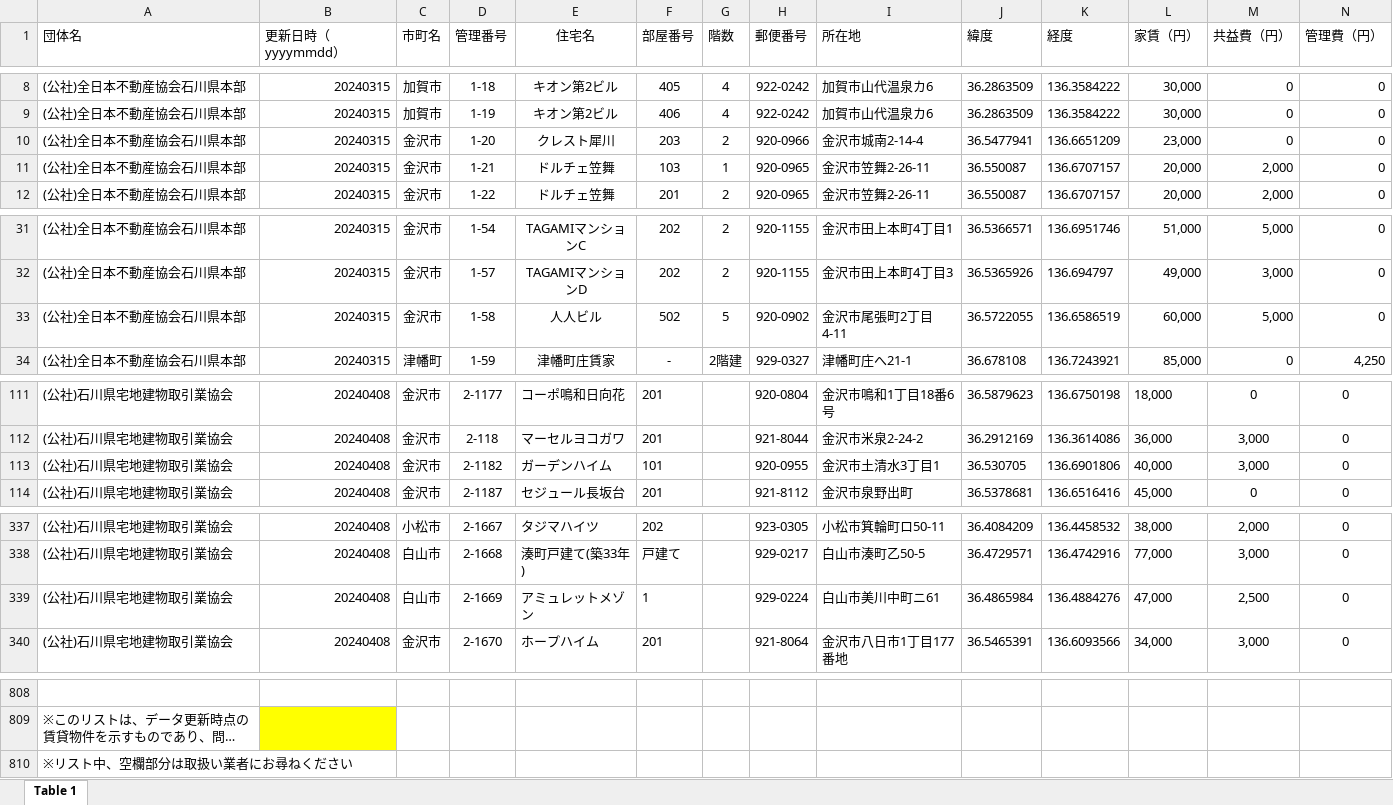
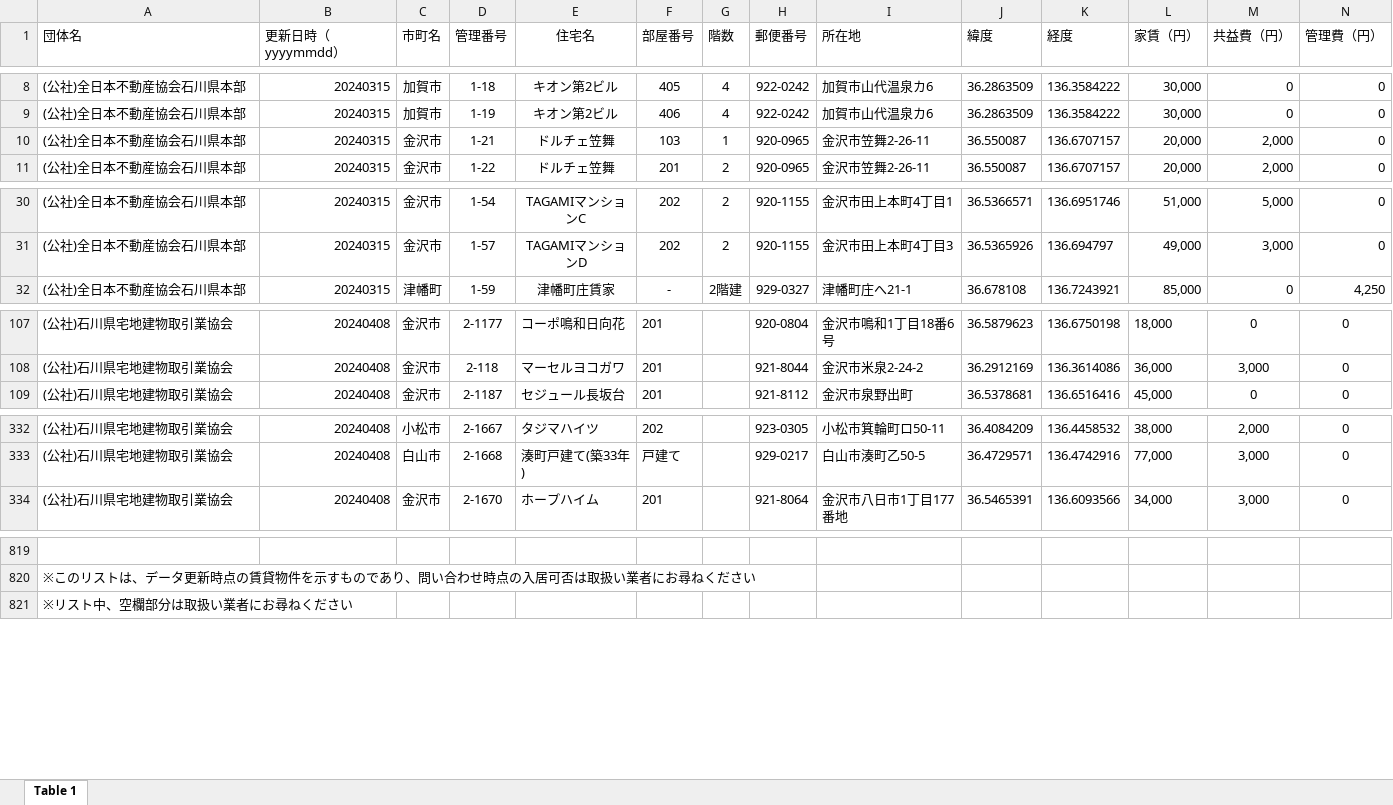
Before and after one commit to codeforjapan/noto-house-map, an Excel workbook: static/data/xls/noto.xlsx, sheet Table 1, drawn as a sheet; only a part is shown, gaps mark what is left out; long unchanged cells end in …; values as stored, in another font and other column widths than the file's, no borders; removed rows and columns are numbered as before the commit, all else as after; rows hold the shown columns only; the diff covers the shown part only; the diff names each change by its address in the sheet, - before the commit and + after, or states it on an @@ line.

```diff
--- a/static/data/xls/noto.xlsx (sheet Table 1)
+++ b/static/data/xls/noto.xlsx (sheet Table 1)
-row 10: (公社)全日本不動産協会石川県本部 | 20240315 | 金沢市 | 1-20 | クレスト犀川 | 203 | 2 | 920-0966 | 金沢市城南2-14-4 | 36.5477941 | 136.6651209 | 23,000 | 0 | 0
-row 33: (公社)全日本不動産協会石川県本部 | 20240315 | 金沢市 | 1-58 | 人人ビル | 502 | 5 | 920-0902 | 金沢市尾張町2丁目4-11 | 36.5722055 | 136.6586519 | 60,000 | 5,000 | 0
-row 113: (公社)石川県宅地建物取引業協会 | 20240408 | 金沢市 | 2-1182 | ガーデンハイム | 101 |  | 920-0955 | 金沢市土清水3丁目1 | 36.530705 | 136.6901806 | 40,000 | 3,000 | 0
-row 339: (公社)石川県宅地建物取引業協会 | 20240408 | 白山市 | 2-1669 | アミュレットメゾン | 1 |  | 929-0224 | 白山市美川中町ニ61 | 36.4865984 | 136.4884276 | 47,000 | 2,500 | 0
-B820 fill: #FFFF00
+B820 fill: none
```
Also changed, not shown: 29 added rows, 14 removed rows, 24 edited cells and cell formats elsewhere in this sheet.
